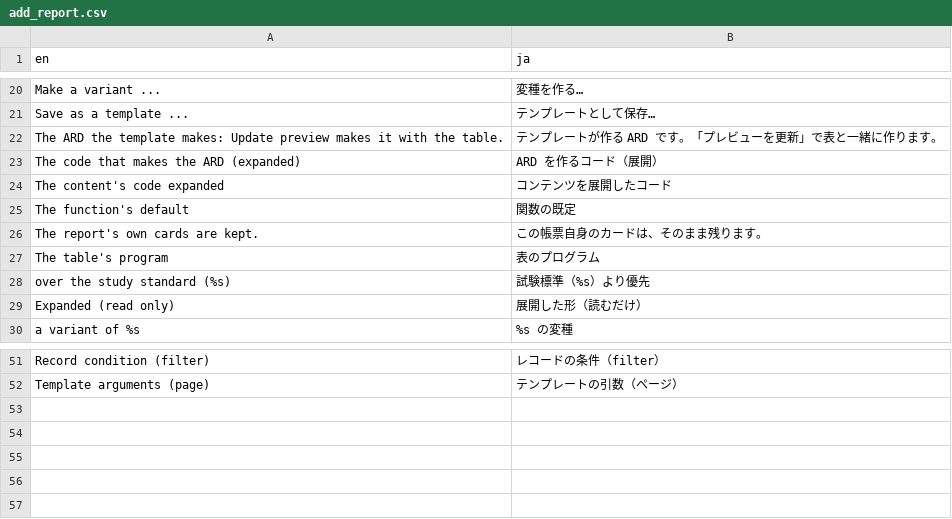
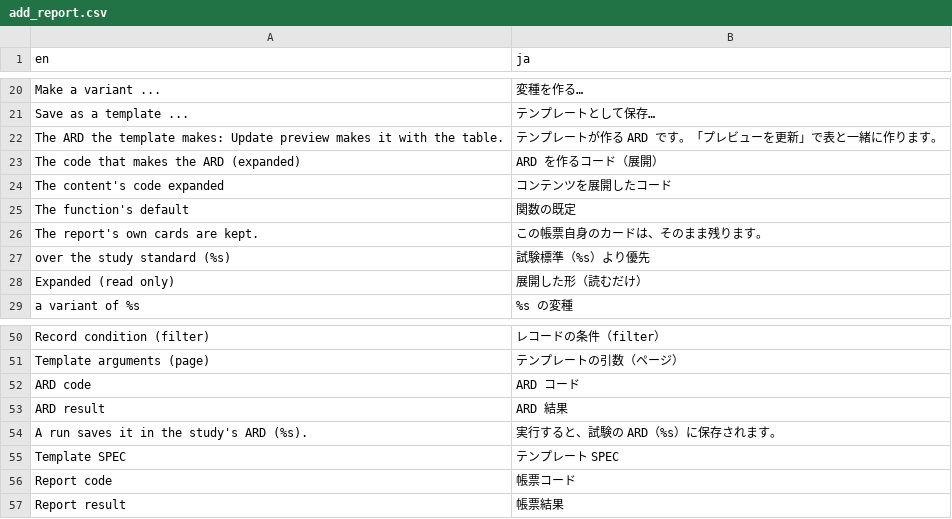
Before and after one commit to ichirio/tflplanner, a CSV file: inst/i18n/strings/add_report.csv, drawn as a sheet; only a part is shown, gaps mark what is left out.

```diff
--- a/inst/i18n/strings/add_report.csv
+++ b/inst/i18n/strings/add_report.csv
@@ -26,3 +26,2 @@
 "The report's own cards are kept.","この帳票自身のカードは、そのまま残ります。"
-"The table's program","表のプログラム"
 "over the study standard (%s)","試験標準（%s）より優先"
@@ -52 +51,7 @@
 "Template arguments (page)","テンプレートの引数（ページ）"
+"ARD code","ARD コード"
+"ARD result","ARD 結果"
+"A run saves it in the study's ARD (%s).","実行すると、試験の ARD（%s）に保存されます。"
+"Template SPEC","テンプレート SPEC"
+"Report code","帳票コード"
+"Report result","帳票結果"
```
Also changed, not shown: 6 other files.
